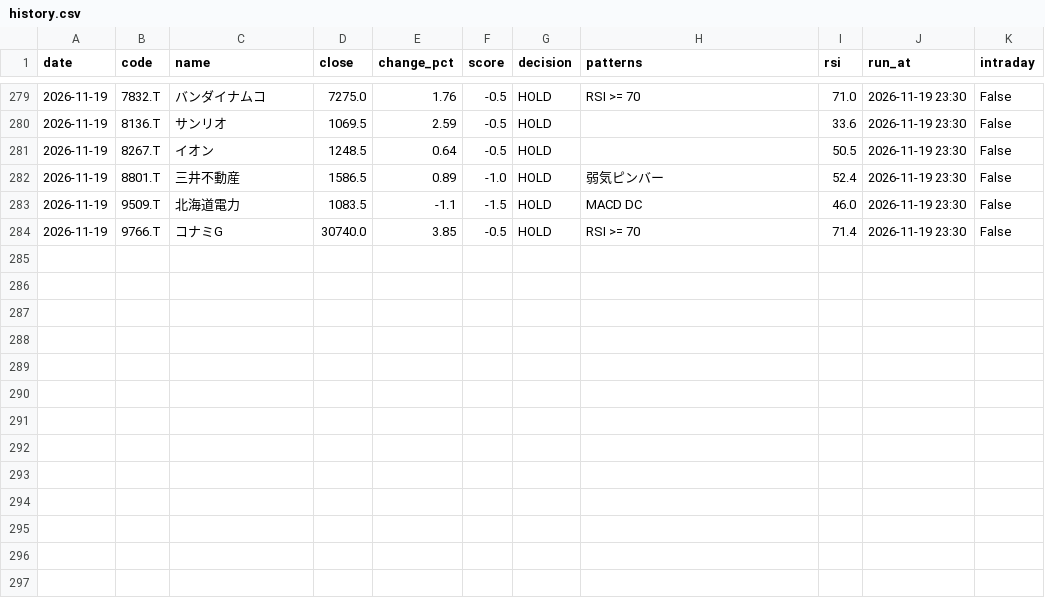
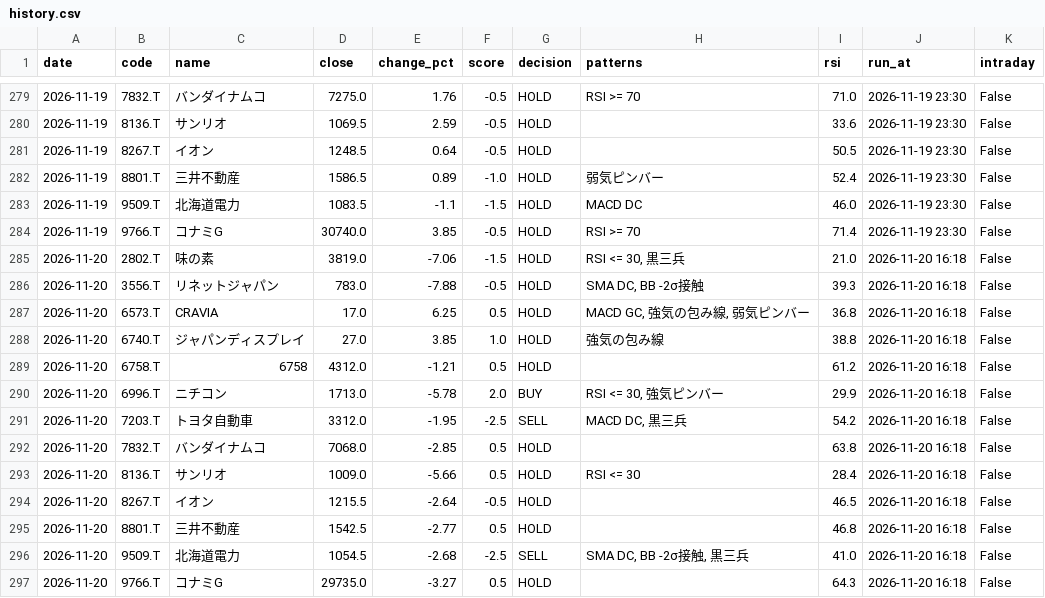
Before and after one commit to stock-bot-user64/stock-signal-ct64, a CSV file: data/history.csv, drawn as a sheet; only a part is shown, gaps mark what is left out.

```diff
--- a/data/history.csv
+++ b/data/history.csv
@@ -284 +284,14 @@
 2026-11-19,9766.T,コナミG,30740.0,3.85,-0.5,HOLD,RSI >= 70,71.4,2026-11-19 23:30,False
+2026-11-20,2802.T,味の素,3819.0,-7.06,-1.5,HOLD,"RSI <= 30, 黒三兵",21.0,2026-11-20 16:18,False
+2026-11-20,3556.T,リネットジャパン,783.0,-7.88,-0.5,HOLD,"SMA DC, BB -2σ接触",39.3,2026-11-20 16:18,False
+2026-11-20,6573.T,CRAVIA,17.0,6.25,0.5,HOLD,"MACD GC, 強気の包み線, 弱気ピンバー",36.8,2026-11-20 16:18,False
+2026-11-20,6740.T,ジャパンディスプレイ,27.0,3.85,1.0,HOLD,強気の包み線,38.8,2026-11-20 16:18,False
+2026-11-20,6758.T,6758,4312.0,-1.21,0.5,HOLD,,61.2,2026-11-20 16:18,False
+2026-11-20,6996.T,ニチコン,1713.0,-5.78,2.0,BUY,"RSI <= 30, 強気ピンバー",29.9,2026-11-20 16:18,False
+2026-11-20,7203.T,トヨタ自動車,3312.0,-1.95,-2.5,SELL,"MACD DC, 黒三兵",54.2,2026-11-20 16:18,False
+2026-11-20,7832.T,バンダイナムコ,7068.0,-2.85,0.5,HOLD,,63.8,2026-11-20 16:18,False
+2026-11-20,8136.T,サンリオ,1009.0,-5.66,0.5,HOLD,RSI <= 30,28.4,2026-11-20 16:18,False
+2026-11-20,8267.T,イオン,1215.5,-2.64,-0.5,HOLD,,46.5,2026-11-20 16:18,False
+2026-11-20,8801.T,三井不動産,1542.5,-2.77,0.5,HOLD,,46.8,2026-11-20 16:18,False
+2026-11-20,9509.T,北海道電力,1054.5,-2.68,-2.5,SELL,"SMA DC, BB -2σ接触, 黒三兵",41.0,2026-11-20 16:18,False
+2026-11-20,9766.T,コナミG,29735.0,-3.27,0.5,HOLD,,64.3,2026-11-20 16:18,False
```
Also changed, not shown: 2 other files.
